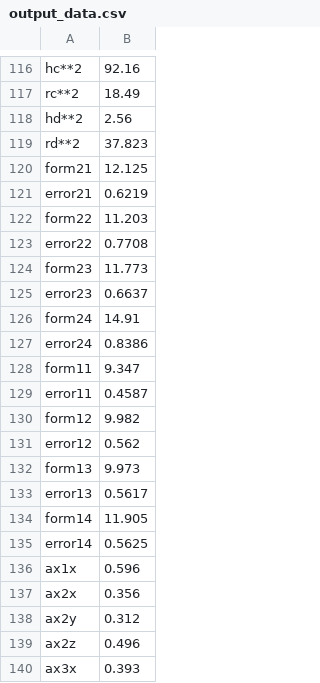
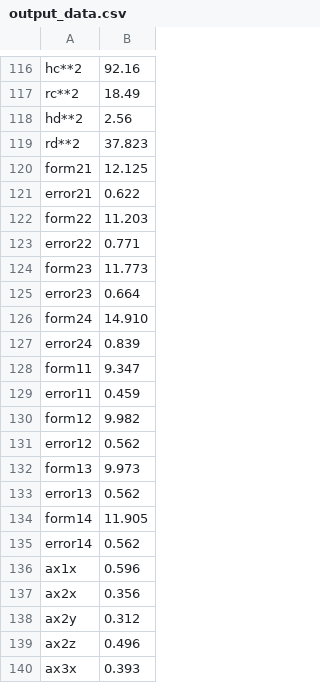
Before and after one commit to EkaterinaLotareva/phys_labs, a CSV file: 1.2.4/data/output_data.csv, drawn as a sheet; only a part is shown, gaps mark what is left out; the diff covers the shown part only.

```diff
--- a/1.2.4/data/output_data.csv
+++ b/1.2.4/data/output_data.csv
@@ -120,11 +120,11 @@ rd**2,37.823
 form21,12.125
-error21,0.6219
+error21,0.622
 form22,11.203
-error22,0.7708
+error22,0.771
 form23,11.773
-error23,0.6637
-form24,14.91
-error24,0.8386
+error23,0.664
+form24,14.910
+error24,0.839
 form11,9.347
-error11,0.4587
+error11,0.459
 form12,9.982
@@ -132,5 +132,5 @@ error12,0.562
 form13,9.973
-error13,0.5617
+error13,0.562
 form14,11.905
-error14,0.5625
+error14,0.562
 ax1x,0.596
```
Also changed, not shown: 27 edited cells elsewhere in this file, 7 other files.
